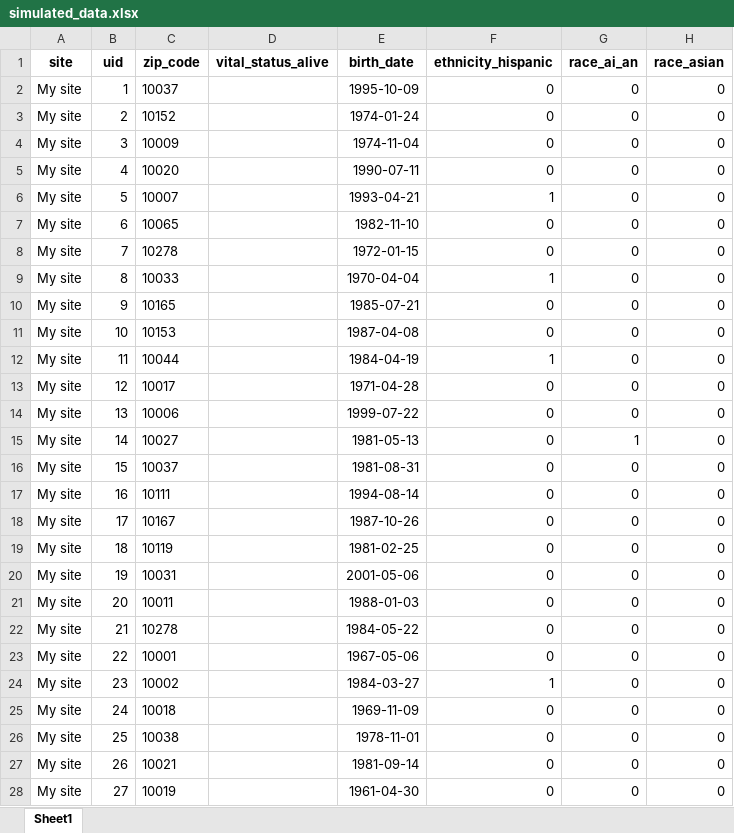
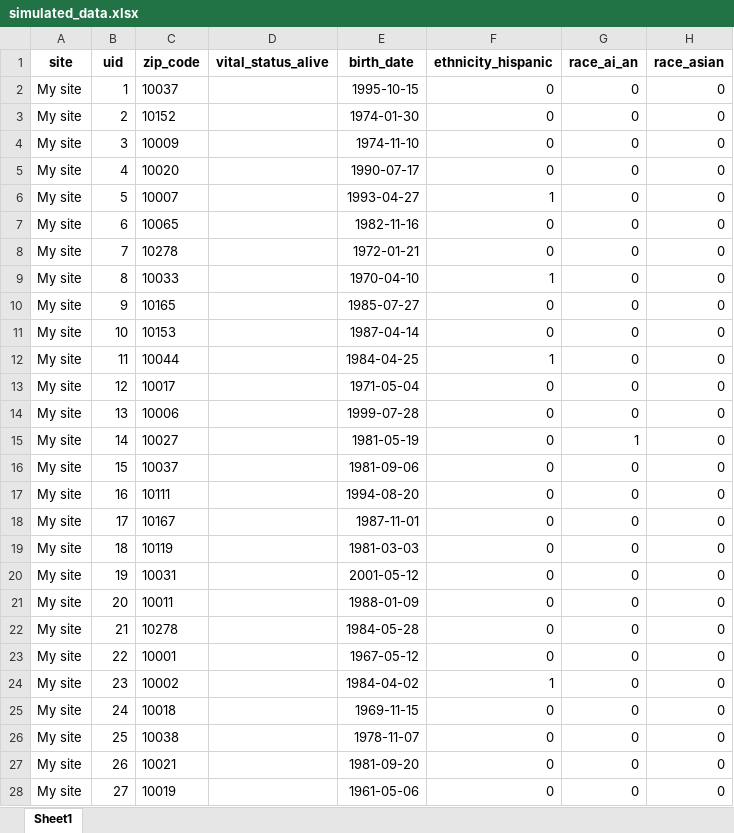
Before and after one commit to alai-up/alai_up_local_dashboard, an Excel workbook: app/www/simulated_data.xlsx, sheet Sheet1, drawn as a sheet; only a part is shown; values as stored, in another font and other column widths than the file's, no borders; the diff covers the shown part only; the diff names each change by its address in the sheet, - before the commit and + after, or states it on an @@ line.

Commit message:
rerun sim data

```diff
--- a/app/www/simulated_data.xlsx (sheet Sheet1)
+++ b/app/www/simulated_data.xlsx (sheet Sheet1)
-E2 (birth_date): 1995-10-09
+E2 (birth_date): 1995-10-15
-E3 (birth_date): 1974-01-24
+E3 (birth_date): 1974-01-30
-E4 (birth_date): 1974-11-04
+E4 (birth_date): 1974-11-10
-E5 (birth_date): 1990-07-11
+E5 (birth_date): 1990-07-17
-E6 (birth_date): 1993-04-21
+E6 (birth_date): 1993-04-27
-E7 (birth_date): 1982-11-10
+E7 (birth_date): 1982-11-16
-E8 (birth_date): 1972-01-15
+E8 (birth_date): 1972-01-21
-E9 (birth_date): 1970-04-04
+E9 (birth_date): 1970-04-10
-E10 (birth_date): 1985-07-21
+E10 (birth_date): 1985-07-27
-E11 (birth_date): 1987-04-08
+E11 (birth_date): 1987-04-14
-E12 (birth_date): 1984-04-19
+E12 (birth_date): 1984-04-25
-E13 (birth_date): 1971-04-28
+E13 (birth_date): 1971-05-04
-E14 (birth_date): 1999-07-22
+E14 (birth_date): 1999-07-28
-E15 (birth_date): 1981-05-13
+E15 (birth_date): 1981-05-19
-E16 (birth_date): 1981-08-31
+E16 (birth_date): 1981-09-06
-E17 (birth_date): 1994-08-14
+E17 (birth_date): 1994-08-20
-E18 (birth_date): 1987-10-26
+E18 (birth_date): 1987-11-01
-E19 (birth_date): 1981-02-25
+E19 (birth_date): 1981-03-03
-E20 (birth_date): 2001-05-06
+E20 (birth_date): 2001-05-12
-E21 (birth_date): 1988-01-03
+E21 (birth_date): 1988-01-09
-E22 (birth_date): 1984-05-22
+E22 (birth_date): 1984-05-28
-E23 (birth_date): 1967-05-06
+E23 (birth_date): 1967-05-12
-E24 (birth_date): 1984-03-27
+E24 (birth_date): 1984-04-02
-E25 (birth_date): 1969-11-09
+E25 (birth_date): 1969-11-15
-E26 (birth_date): 1978-11-01
+E26 (birth_date): 1978-11-07
-E27 (birth_date): 1981-09-14
+E27 (birth_date): 1981-09-20
-E28 (birth_date): 1961-04-30
+E28 (birth_date): 1961-05-06
```
Also changed, not shown: 973 edited cells elsewhere in this sheet, data/simulated_data.xlsx.
